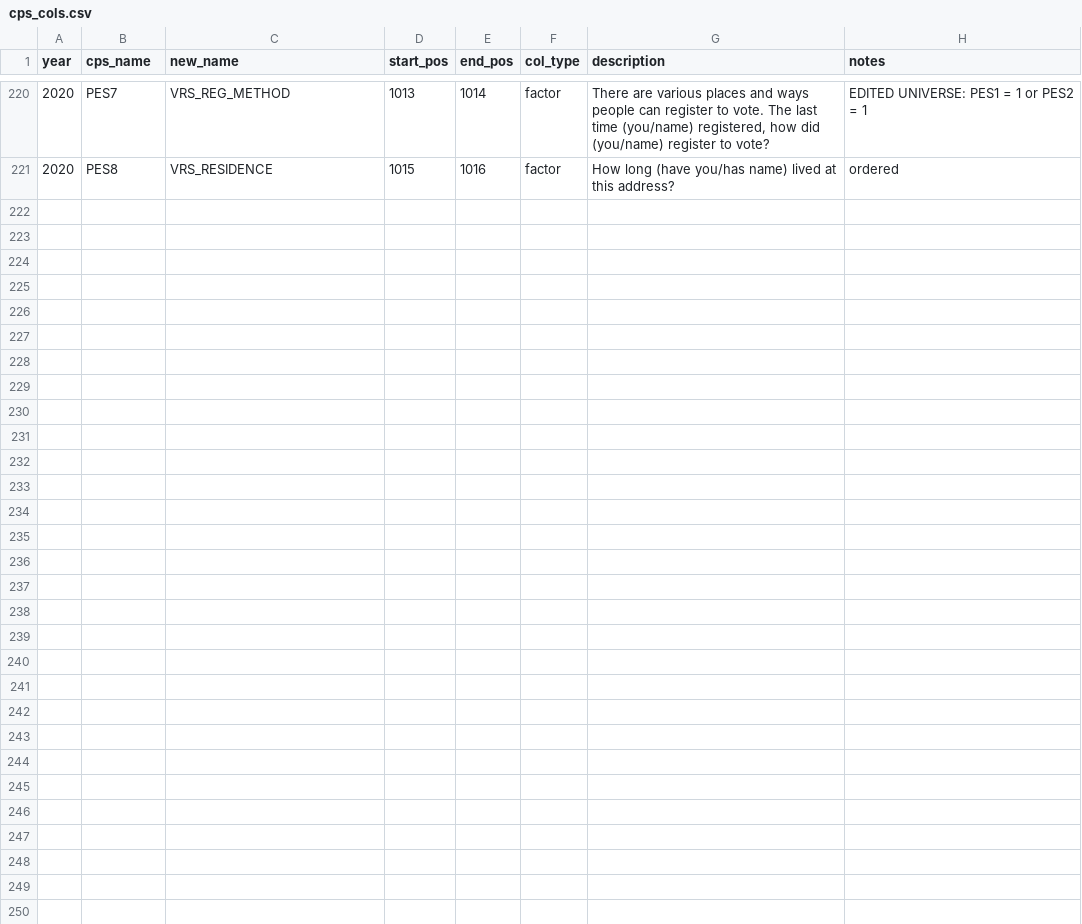
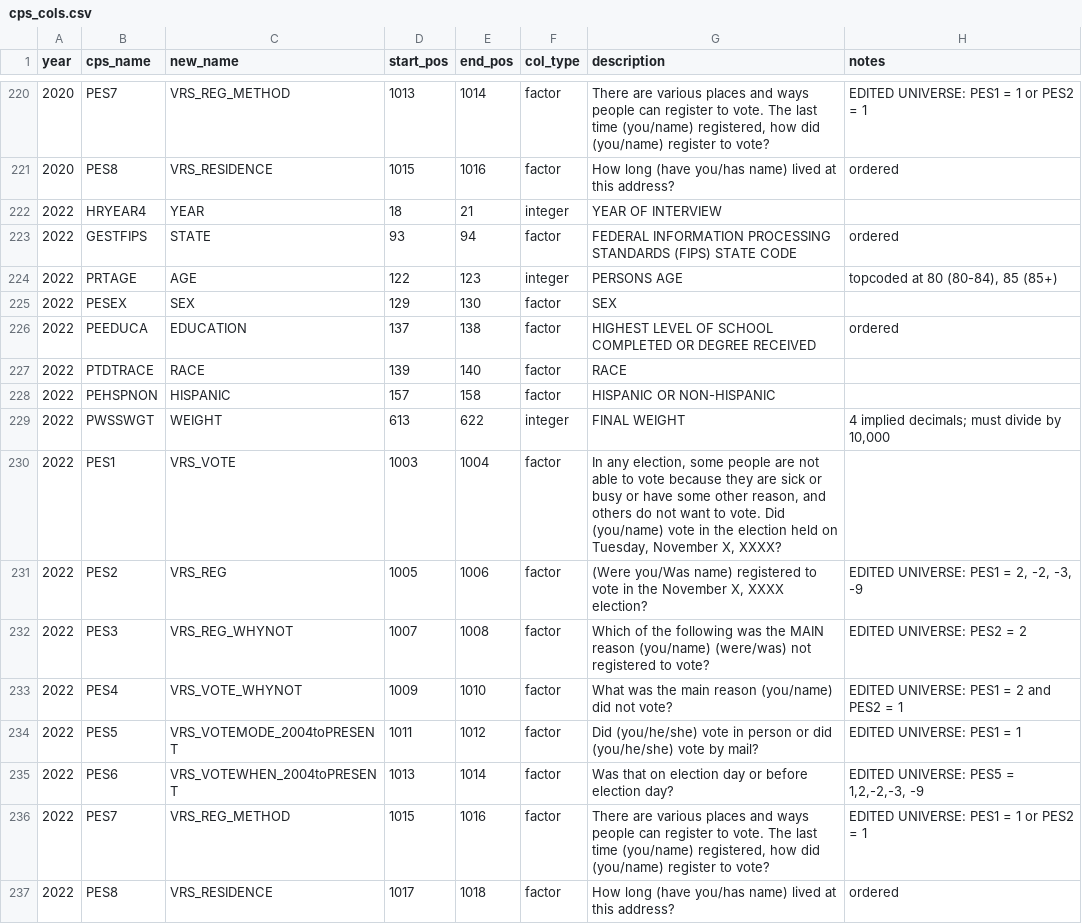
Before and after one commit to Reed-EVIC/cpsvote, a CSV file: data-raw/cps_cols.csv, drawn as a sheet; only a part is shown, gaps mark what is left out; the diff names each change by its address in the sheet, - before the commit and + after, or states it on an @@ line.

```diff
--- a/data-raw/cps_cols.csv
+++ b/data-raw/cps_cols.csv
+row 222: 2022 | HRYEAR4 | YEAR | 18 | 21 | integer | YEAR OF INTERVIEW
+row 223: 2022 | GESTFIPS | STATE | 93 | 94 | factor | FEDERAL INFORMATION PROCESSING STANDARDS (FIPS) STATE CODE | ordered
+row 224: 2022 | PRTAGE | AGE | 122 | 123 | integer | PERSONS AGE | topcoded at 80 (80-84), 85 (85+)
+row 225: 2022 | PESEX | SEX | 129 | 130 | factor | SEX
+row 226: 2022 | PEEDUCA | EDUCATION | 137 | 138 | factor | HIGHEST LEVEL OF SCHOOL COMPLETED OR DEGREE RECEIVED | ordered
+row 227: 2022 | PTDTRACE | RACE | 139 | 140 | factor | RACE
+row 228: 2022 | PEHSPNON | HISPANIC | 157 | 158 | factor | HISPANIC OR NON-HISPANIC
+row 229: 2022 | PWSSWGT | WEIGHT | 613 | 622 | integer | FINAL WEIGHT | 4 implied decimals; must divide by 10,000
+row 230: 2022 | PES1 | VRS_VOTE | 1003 | 1004 | factor | In any election, some people are not able to vote because they are sick or busy or have some other reason, and others do not want to vote. Did (you/name) vote in the election held on Tuesday, November X, XXXX?
+row 231: 2022 | PES2 | VRS_REG | 1005 | 1006 | factor | (Were you/Was name) registered to vote in the November X, XXXX election? | EDITED UNIVERSE: PES1 = 2, -2, -3, -9
+row 232: 2022 | PES3 | VRS_REG_WHYNOT | 1007 | 1008 | factor | Which of the following was the MAIN reason (you/name) (were/was) not registered to vote? | EDITED UNIVERSE: PES2 = 2
+row 233: 2022 | PES4 | VRS_VOTE_WHYNOT | 1009 | 1010 | factor | What was the main reason (you/name) did not vote? | EDITED UNIVERSE: PES1 = 2 and PES2 = 1
+row 234: 2022 | PES5 | VRS_VOTEMODE_2004toPRESENT | 1011 | 1012 | factor | Did (you/he/she) vote in person or did (you/he/she) vote by mail? | EDITED UNIVERSE: PES1 = 1
+row 235: 2022 | PES6 | VRS_VOTEWHEN_2004toPRESENT | 1013 | 1014 | factor | Was that on election day or before election day? | EDITED UNIVERSE: PES5 = 1,2,-2,-3, -9
+row 236: 2022 | PES7 | VRS_REG_METHOD | 1015 | 1016 | factor | There are various places and ways people can register to vote. The last time (you/name) registered, how did (you/name) register to vote? | EDITED UNIVERSE: PES1 = 1 or PES2 = 1
+row 237: 2022 | PES8 | VRS_RESIDENCE | 1017 | 1018 | factor | How long (have you/has name) lived at this address? | ordered
```
Also changed, not shown: 1 other file.
